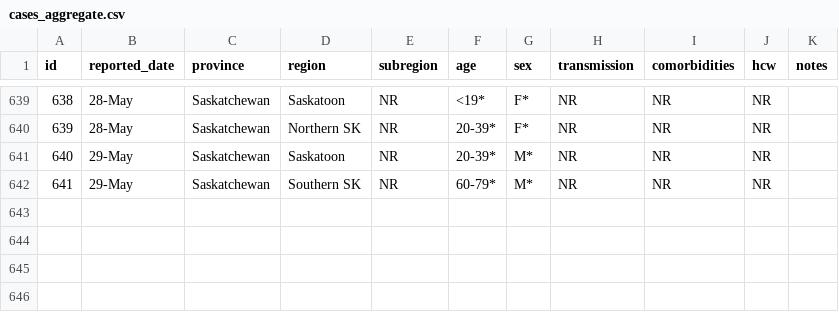
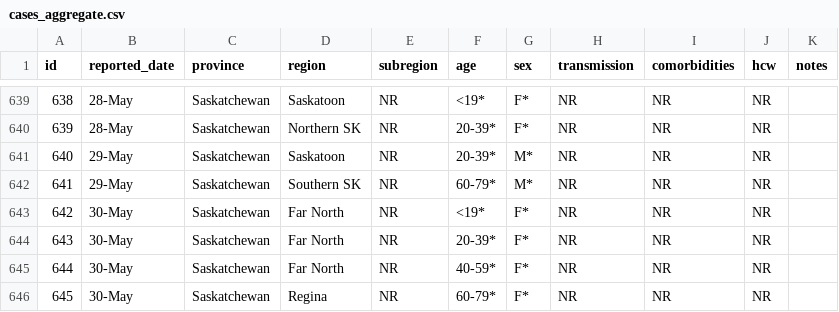
Before and after one commit to noahlittle/SaskOpenCOVID19Data, a CSV file: cases_aggregate.csv, drawn as a sheet; only a part is shown, gaps mark what is left out.

Commit message:
May 30 Update

```diff
--- a/cases_aggregate.csv
+++ b/cases_aggregate.csv
@@ -642 +642,5 @@ id,reported_date,province,region,subregion,age,sex,transmission,comorbidities,hc
 641,29-May,Saskatchewan,Southern SK,NR,60-79*,M*,NR,NR,NR,
+642,30-May,Saskatchewan,Far North,NR,<19*,F*,NR,NR,NR,
+643,30-May,Saskatchewan,Far North,NR,20-39*,F*,NR,NR,NR,
+644,30-May,Saskatchewan,Far North,NR,40-59*,F*,NR,NR,NR,
+645,30-May,Saskatchewan,Regina,NR,60-79*,F*,NR,NR,NR,
```
